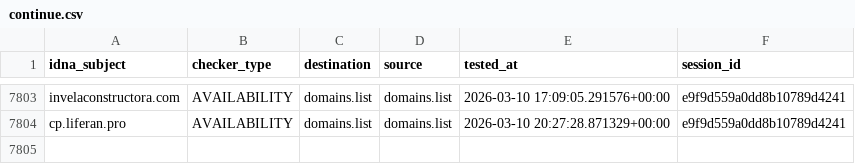
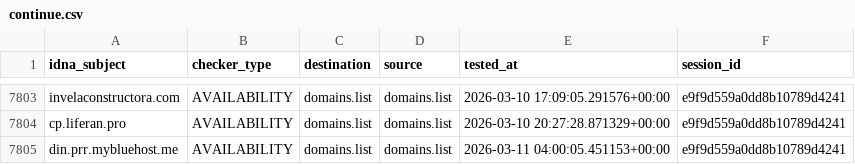
Before and after one commit to Ultimate-Hosts-Blacklist/someonewhocares.org, a CSV file: output/domains.list/continue.csv, drawn as a sheet; only a part is shown, gaps mark what is left out; the diff names each change by its address in the sheet, - before the commit and + after, or states it on an @@ line.

```diff
--- a/output/domains.list/continue.csv
+++ b/output/domains.list/continue.csv
+row 7805: din.prr.mybluehost.me | AVAILABILITY | domains.list | domains.list | 2026-03-11 04:00:05.451153+00:00 | e9f9d559a0dd8b10789d4241
```
Also changed, not shown: 8 other files.
